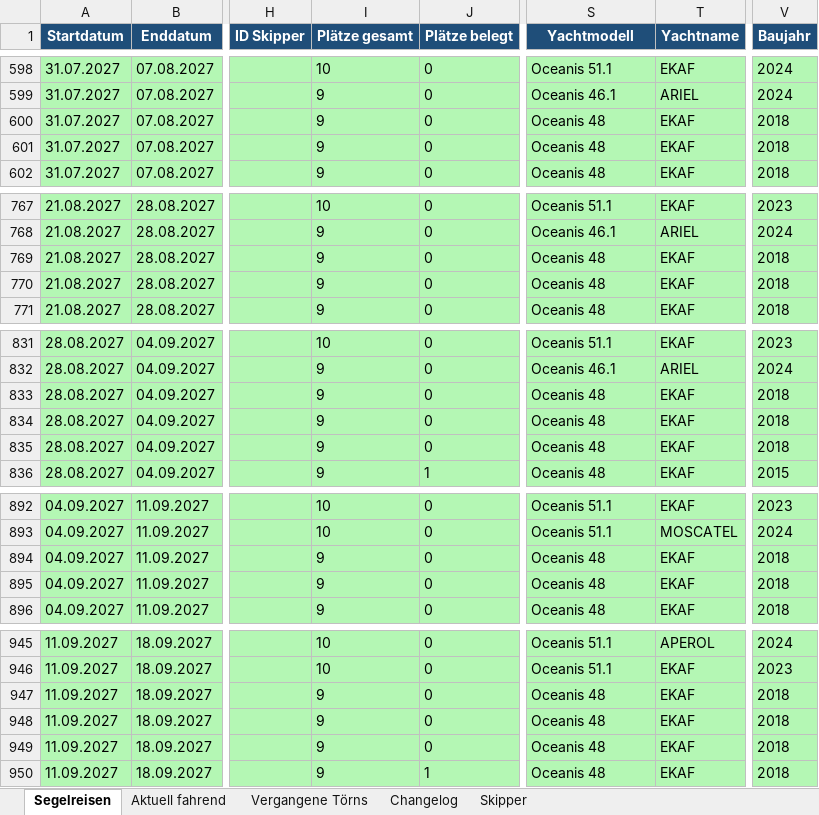
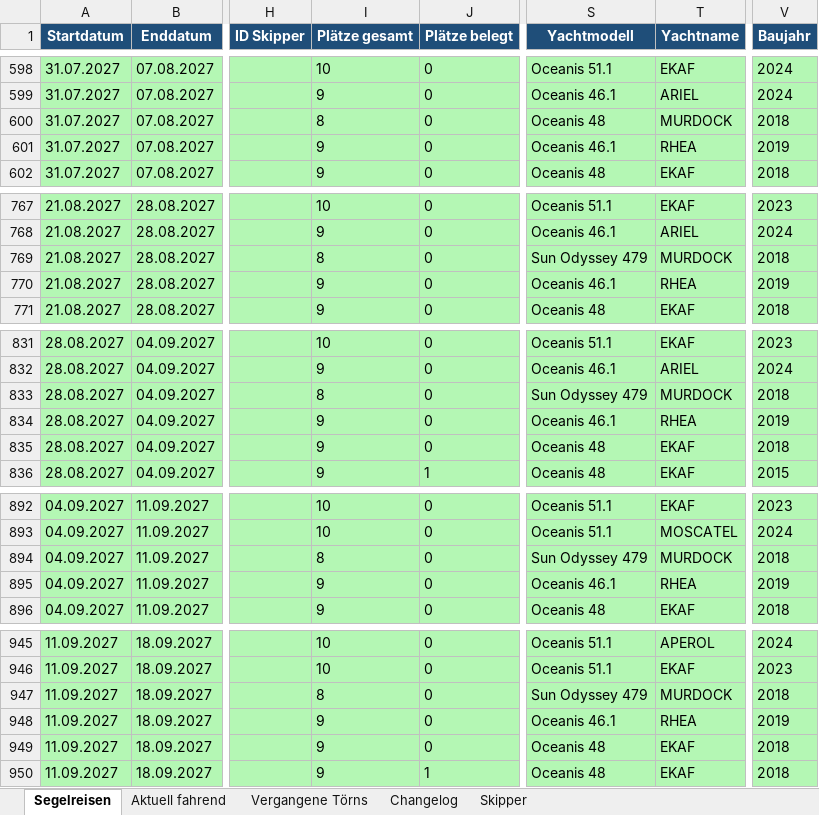
Before and after one commit to WolkeYachting/Skipperplan, an Excel workbook: skipperplan.xlsx, sheet Segelreisen, drawn as a sheet; only a part is shown, gaps mark what is left out; values as stored, in another font and other column widths than the file's, no borders; the diff covers the shown part only; the diff names each change by its address in the sheet, - before the commit and + after, or states it on an @@ line.

```diff
--- a/skipperplan.xlsx (sheet Segelreisen)
+++ b/skipperplan.xlsx (sheet Segelreisen)
-I600 (Plätze gesamt): 9
+I600 (Plätze gesamt): 8
-T600 (Yachtname): EKAF
+T600 (Yachtname): MURDOCK
-S601 (Yachtmodell): Oceanis 48
+S601 (Yachtmodell): Oceanis 46.1
-T601 (Yachtname): EKAF
+T601 (Yachtname): RHEA
-V601 (Baujahr): 2018
+V601 (Baujahr): 2019
-I769 (Plätze gesamt): 9
+I769 (Plätze gesamt): 8
-S769 (Yachtmodell): Oceanis 48
+S769 (Yachtmodell): Sun Odyssey 479
-T769 (Yachtname): EKAF
+T769 (Yachtname): MURDOCK
-S770 (Yachtmodell): Oceanis 48
+S770 (Yachtmodell): Oceanis 46.1
-T770 (Yachtname): EKAF
+T770 (Yachtname): RHEA
-V770 (Baujahr): 2018
+V770 (Baujahr): 2019
-I833 (Plätze gesamt): 9
+I833 (Plätze gesamt): 8
-S833 (Yachtmodell): Oceanis 48
+S833 (Yachtmodell): Sun Odyssey 479
-T833 (Yachtname): EKAF
+T833 (Yachtname): MURDOCK
-S834 (Yachtmodell): Oceanis 48
+S834 (Yachtmodell): Oceanis 46.1
-T834 (Yachtname): EKAF
+T834 (Yachtname): RHEA
-V834 (Baujahr): 2018
+V834 (Baujahr): 2019
-I894 (Plätze gesamt): 9
+I894 (Plätze gesamt): 8
-S894 (Yachtmodell): Oceanis 48
+S894 (Yachtmodell): Sun Odyssey 479
-T894 (Yachtname): EKAF
+T894 (Yachtname): MURDOCK
-S895 (Yachtmodell): Oceanis 48
+S895 (Yachtmodell): Oceanis 46.1
-T895 (Yachtname): EKAF
+T895 (Yachtname): RHEA
-V895 (Baujahr): 2018
+V895 (Baujahr): 2019
-I947 (Plätze gesamt): 9
+I947 (Plätze gesamt): 8
-S947 (Yachtmodell): Oceanis 48
+S947 (Yachtmodell): Sun Odyssey 479
-T947 (Yachtname): EKAF
+T947 (Yachtname): MURDOCK
-S948 (Yachtmodell): Oceanis 48
+S948 (Yachtmodell): Oceanis 46.1
-T948 (Yachtname): EKAF
+T948 (Yachtname): RHEA
-V948 (Baujahr): 2018
+V948 (Baujahr): 2019
```
Also changed, not shown: 71 edited cells and cell formats elsewhere in this sheet, sheet Changelog, sheet Aktuell fahrend, sheet Vergangene Törns.
